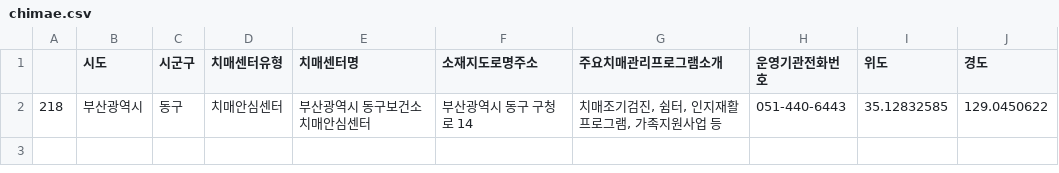
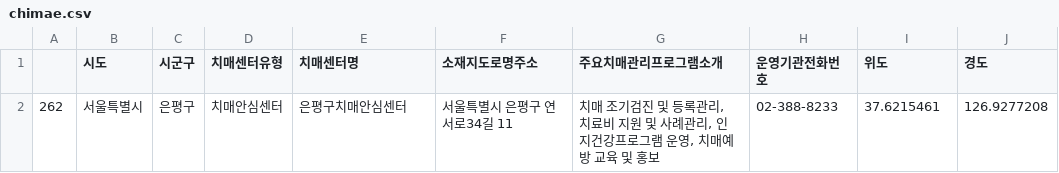
Before and after one commit to lejasa/2022PublicDataServiceProject_NIA, a CSV file: namgwang/tempor/chimae.csv, drawn as a sheet.

```diff
--- a/namgwang/tempor/chimae.csv
+++ b/namgwang/tempor/chimae.csv
@@ -1,2 +1,2 @@
 ,시도,시군구,치매센터유형,치매센터명,소재지도로명주소,주요치매관리프로그램소개,운영기관전화번호,위도,경도
-218,부산광역시,동구,치매안심센터,부산광역시 동구보건소 치매안심센터,부산광역시 동구 구청로 14,"치매조기검진, 쉼터, 인지재활프로그램, 가족지원사업 등",051-440-6443,35.12832585,129.0450622
+262,서울특별시,은평구,치매안심센터,은평구치매안심센터,서울특별시 은평구 연서로34길 11,"치매 조기검진 및 등록관리, 치료비 지원 및 사례관리, 인지건강프로그램 운영, 치매예방 교육 및 홍보",02-388-8233,37.6215461,126.9277208
```
Also changed, not shown: namgwang/tempor/digital.csv, namgwang/tempor/dolbom.csv, 6 other files.
